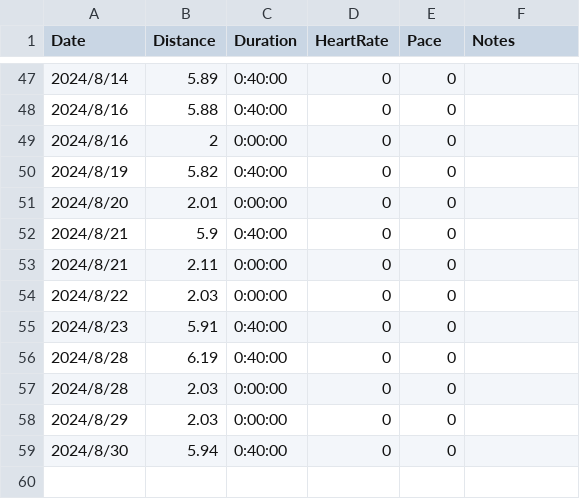
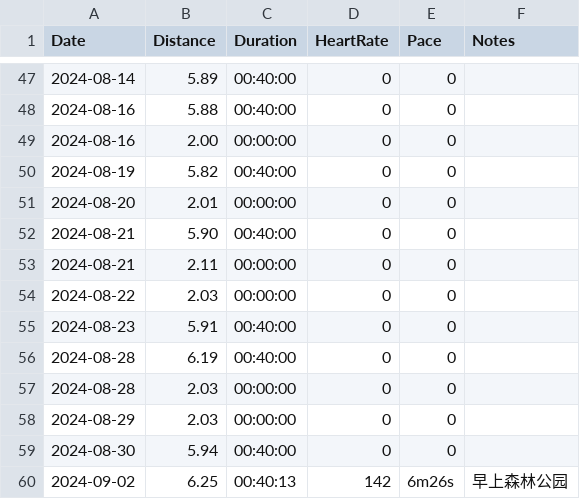
Before and after one commit to prime167/MyRunningLog, a CSV file: data/2024.csv, drawn as a sheet; only a part is shown, gaps mark what is left out; the diff covers the shown part only.

```diff
--- a/data/2024.csv
+++ b/data/2024.csv
@@ -47,13 +47,14 @@ Date,Distance,Duration,HeartRate,Pace,Notes
-2024/8/14,5.89,0:40:00,0,0,
-2024/8/16,5.88,0:40:00,0,0,
-2024/8/16,2,0:00:00,0,0,
-2024/8/19,5.82,0:40:00,0,0,
-2024/8/20,2.01,0:00:00,0,0,
-2024/8/21,5.9,0:40:00,0,0,
-2024/8/21,2.11,0:00:00,0,0,
-2024/8/22,2.03,0:00:00,0,0,
-2024/8/23,5.91,0:40:00,0,0,
-2024/8/28,6.19,0:40:00,0,0,
-2024/8/28,2.03,0:00:00,0,0,
-2024/8/29,2.03,0:00:00,0,0,
-2024/8/30,5.94,0:40:00,0,0,
+2024-08-14,5.89,00:40:00,0,0,
+2024-08-16,5.88,00:40:00,0,0,
+2024-08-16,2.00,00:00:00,0,0,
+2024-08-19,5.82,00:40:00,0,0,
+2024-08-20,2.01,00:00:00,0,0,
+2024-08-21,5.90,00:40:00,0,0,
+2024-08-21,2.11,00:00:00,0,0,
+2024-08-22,2.03,00:00:00,0,0,
+2024-08-23,5.91,00:40:00,0,0,
+2024-08-28,6.19,00:40:00,0,0,
+2024-08-28,2.03,00:00:00,0,0,
+2024-08-29,2.03,00:00:00,0,0,
+2024-08-30,5.94,00:40:00,0,0,
+2024-09-02,6.25,00:40:13,142,6m26s,早上森林公园
```
Also changed, not shown: 131 edited cells elsewhere in this file, 1 other file.
